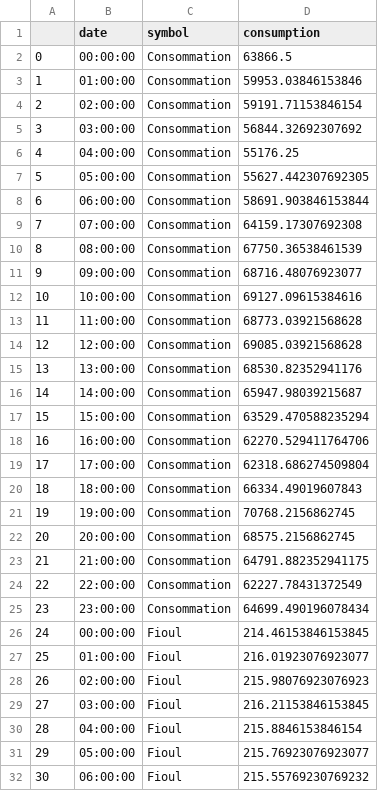
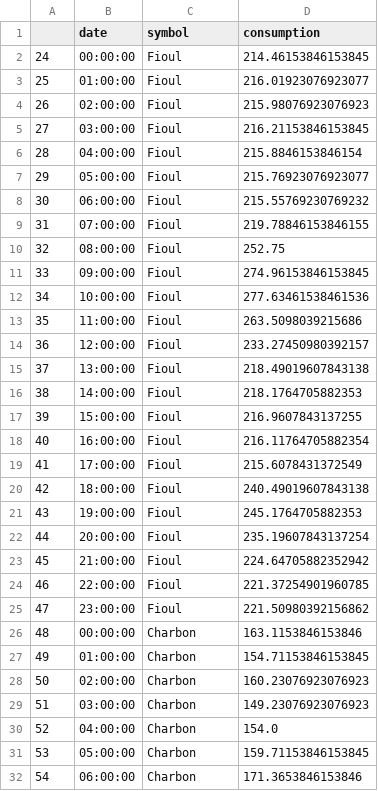
Before and after one commit to Matperrin-ds/Dataviz, a CSV file: data_RTE3.csv, drawn as a sheet; only a part is shown; the shorter side is filled out with more unchanged rows; the diff names each change by its address in the sheet, - before the commit and + after, or states it on an @@ line.

Commit message:
Update data_RTE3.csv

```diff
--- a/data_RTE3.csv
+++ b/data_RTE3.csv
-row 2: 0 | 00:00:00 | Consommation | 63866.5
-row 3: 1 | 01:00:00 | Consommation | 59953.03846153846
-row 4: 2 | 02:00:00 | Consommation | 59191.71153846154
-row 5: 3 | 03:00:00 | Consommation | 56844.32692307692
-row 6: 4 | 04:00:00 | Consommation | 55176.25
-row 7: 5 | 05:00:00 | Consommation | 55627.442307692305
-row 8: 6 | 06:00:00 | Consommation | 58691.903846153844
-row 9: 7 | 07:00:00 | Consommation | 64159.17307692308
-row 10: 8 | 08:00:00 | Consommation | 67750.36538461539
-row 11: 9 | 09:00:00 | Consommation | 68716.48076923077
-row 12: 10 | 10:00:00 | Consommation | 69127.09615384616
-row 13: 11 | 11:00:00 | Consommation | 68773.03921568628
-row 14: 12 | 12:00:00 | Consommation | 69085.03921568628
-row 15: 13 | 13:00:00 | Consommation | 68530.82352941176
-row 16: 14 | 14:00:00 | Consommation | 65947.98039215687
-row 17: 15 | 15:00:00 | Consommation | 63529.470588235294
-row 18: 16 | 16:00:00 | Consommation | 62270.529411764706
-row 19: 17 | 17:00:00 | Consommation | 62318.686274509804
-row 20: 18 | 18:00:00 | Consommation | 66334.49019607843
-row 21: 19 | 19:00:00 | Consommation | 70768.2156862745
-row 22: 20 | 20:00:00 | Consommation | 68575.2156862745
-row 23: 21 | 21:00:00 | Consommation | 64791.882352941175
-row 24: 22 | 22:00:00 | Consommation | 62227.78431372549
-row 25: 23 | 23:00:00 | Consommation | 64699.490196078434
```
